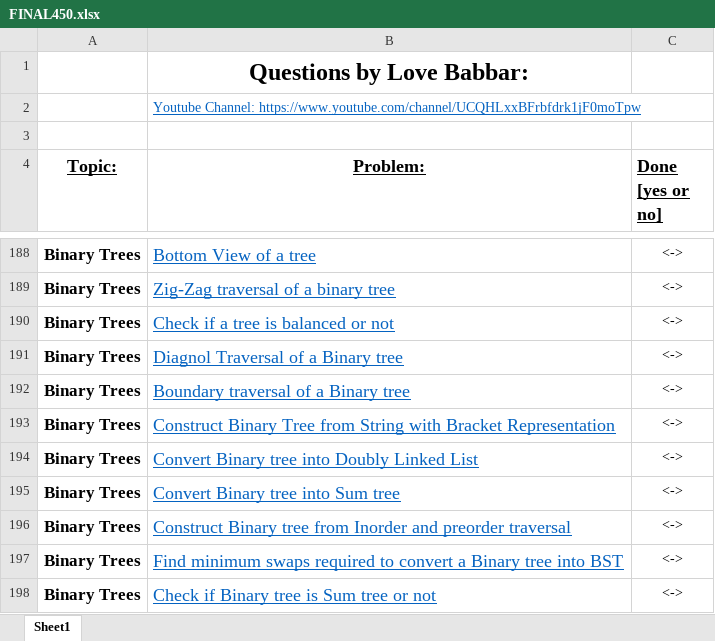
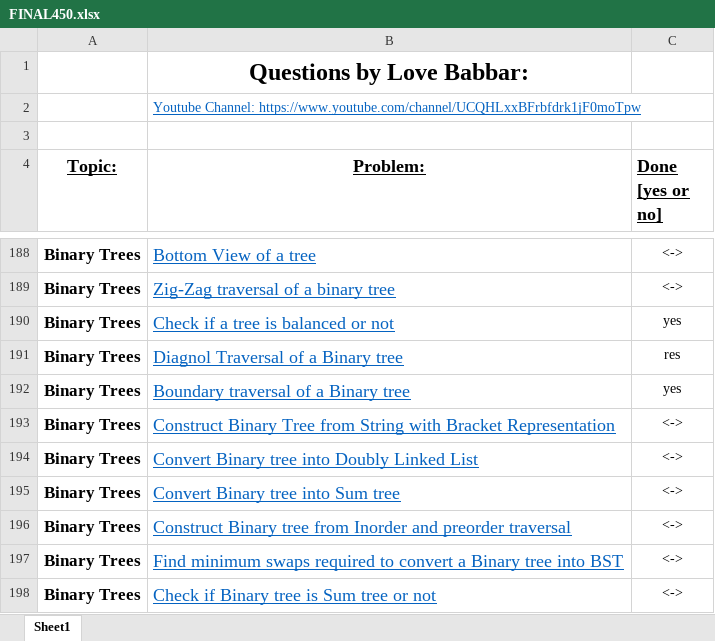
Before and after one commit to ikaushikpal/DS-450-python, an Excel workbook: FINAL450.xlsx, sheet Sheet1, drawn as a sheet; only a part is shown, gaps mark what is left out; values as stored, in another font and other column widths than the file's, no borders; the diff names each change by its address in the sheet, - before the commit and + after, or states it on an @@ line.

```diff
--- a/FINAL450.xlsx (sheet Sheet1)
+++ b/FINAL450.xlsx (sheet Sheet1)
-C190 (Done [yes or no]): <->
+C190 (Done [yes or no]): yes
-C191 (Done [yes or no]): <->
+C191 (Done [yes or no]): res
-C192 (Done [yes or no]): <->
+C192 (Done [yes or no]): yes
```
Also changed, not shown: 8 other files.
